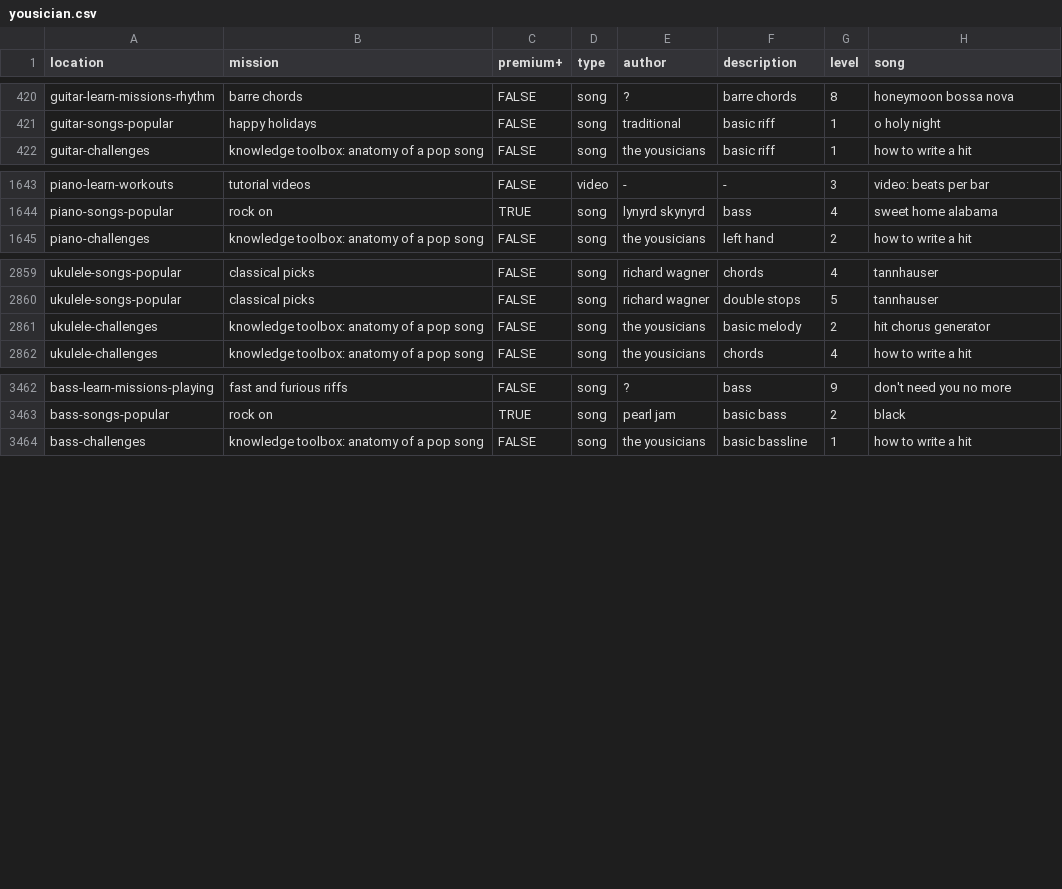
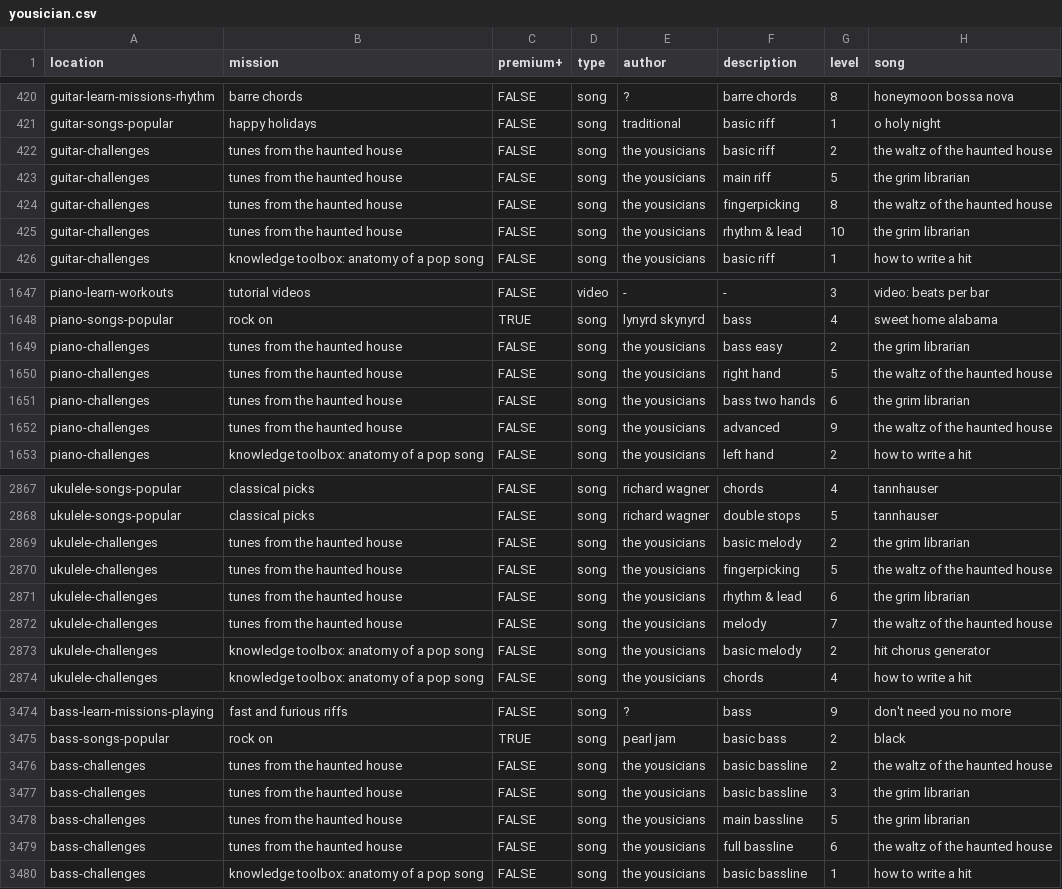
Before and after one commit to zeljkofilipin/yousician, a CSV file: yousician.csv, drawn as a sheet; only a part is shown, gaps mark what is left out; the diff names each change by its address in the sheet, - before the commit and + after, or states it on an @@ line.

Commit message:
2019-42 challenge

```diff
--- a/yousician.csv
+++ b/yousician.csv
+row 422: guitar-challenges | tunes from the haunted house | FALSE | song | the yousicians | basic riff | 2 | the waltz of the haunted house
+row 423: guitar-challenges | tunes from the haunted house | FALSE | song | the yousicians | main riff | 5 | the grim librarian
+row 424: guitar-challenges | tunes from the haunted house | FALSE | song | the yousicians | fingerpicking | 8 | the waltz of the haunted house
+row 425: guitar-challenges | tunes from the haunted house | FALSE | song | the yousicians | rhythm & lead | 10 | the grim librarian
+row 1649: piano-challenges | tunes from the haunted house | FALSE | song | the yousicians | bass easy | 2 | the grim librarian
+row 1650: piano-challenges | tunes from the haunted house | FALSE | song | the yousicians | right hand | 5 | the waltz of the haunted house
+row 1651: piano-challenges | tunes from the haunted house | FALSE | song | the yousicians | bass two hands | 6 | the grim librarian
+row 1652: piano-challenges | tunes from the haunted house | FALSE | song | the yousicians | advanced | 9 | the waltz of the haunted house
+row 2869: ukulele-challenges | tunes from the haunted house | FALSE | song | the yousicians | basic melody | 2 | the grim librarian
+row 2870: ukulele-challenges | tunes from the haunted house | FALSE | song | the yousicians | fingerpicking | 5 | the waltz of the haunted house
+row 2871: ukulele-challenges | tunes from the haunted house | FALSE | song | the yousicians | rhythm & lead | 6 | the grim librarian
+row 2872: ukulele-challenges | tunes from the haunted house | FALSE | song | the yousicians | melody | 7 | the waltz of the haunted house
+row 3476: bass-challenges | tunes from the haunted house | FALSE | song | the yousicians | basic bassline | 2 | the waltz of the haunted house
+row 3477: bass-challenges | tunes from the haunted house | FALSE | song | the yousicians | basic bassline | 3 | the grim librarian
+row 3478: bass-challenges | tunes from the haunted house | FALSE | song | the yousicians | main bassline | 5 | the grim librarian
+row 3479: bass-challenges | tunes from the haunted house | FALSE | song | the yousicians | full bassline | 6 | the waltz of the haunted house
```
Also changed, not shown: challenges.csv, 1 other file.
